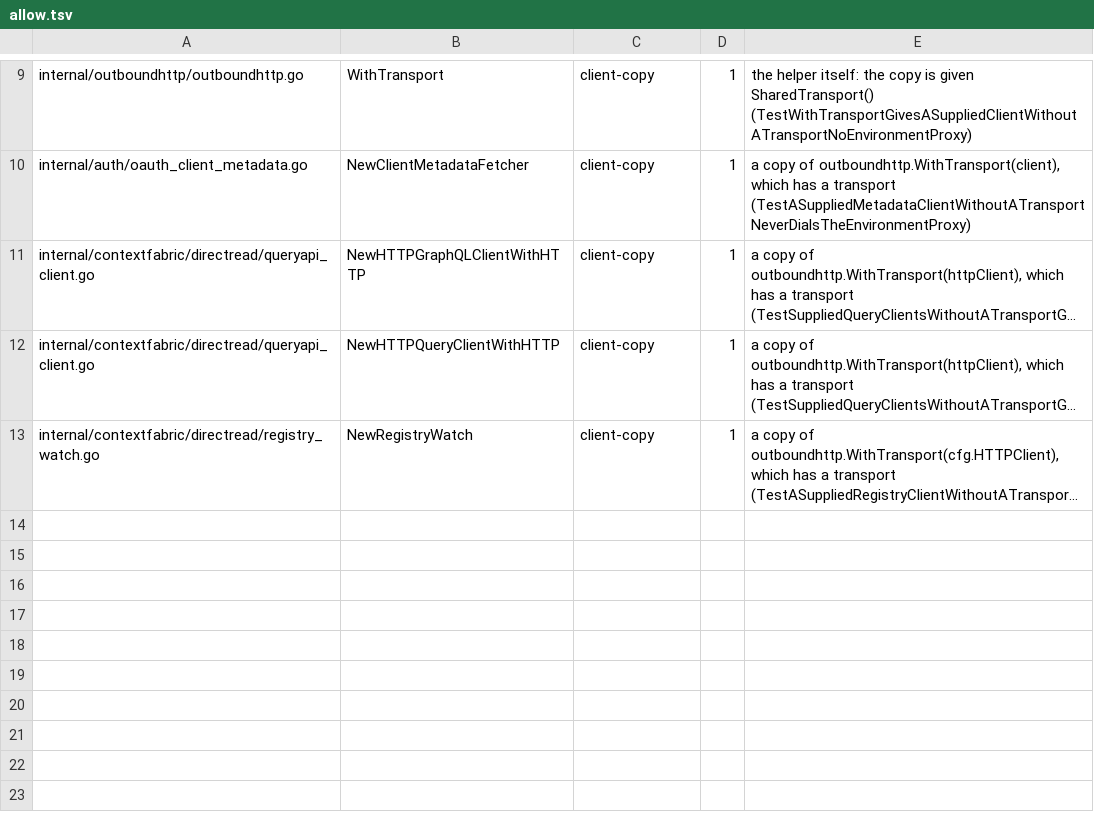
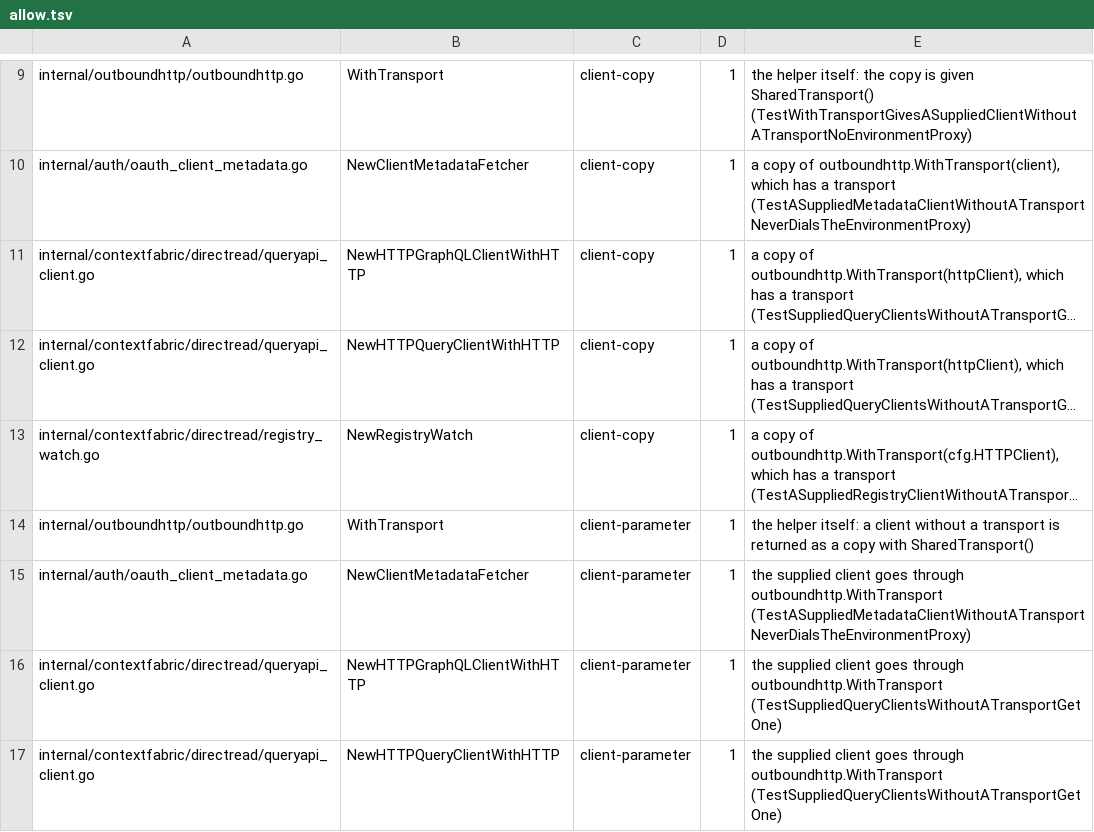
Before and after one commit to full-chaos/dev-health-acr, a TSV file: internal/cigates/outboundtransport/allow.tsv, drawn as a sheet; only a part is shown, gaps mark what is left out; long unchanged cells end in …; the diff names each change by its address in the sheet, - before the commit and + after, or states it on an @@ line.

Commit message:
fix(http): list every function that takes a supplied client
Each function with a *http.Client or http.Client parameter is a
client-parameter site the guard derives by type and checks against
allow.tsv, with the place its client gets a transport. The heartbeat
dispatcher now gives a supplied client without a transport one through
httpguard.WithTransport.

```diff
--- a/internal/cigates/outboundtransport/allow.tsv
+++ b/internal/cigates/outboundtransport/allow.tsv
+row 14: internal/outboundhttp/outboundhttp.go | WithTransport | client-parameter | 1 | the helper itself: a client without a transport is returned as a copy with SharedTransport()
+row 15: internal/auth/oauth_client_metadata.go | NewClientMetadataFetcher | client-parameter | 1 | the supplied client goes through outboundhttp.WithTransport (TestASuppliedMetadataClientWithoutATransportNeverDialsTheEnvironmentProxy)
+row 16: internal/contextfabric/directread/queryapi_client.go | NewHTTPGraphQLClientWithHTTP | client-parameter | 1 | the supplied client goes through outboundhttp.WithTransport (TestSuppliedQueryClientsWithoutATransportGetOne)
+row 17: internal/contextfabric/directread/queryapi_client.go | NewHTTPQueryClientWithHTTP | client-parameter | 1 | the supplied client goes through outboundhttp.WithTransport (TestSuppliedQueryClientsWithoutATransportGetOne)
```
Also changed, not shown: 4 other files.
